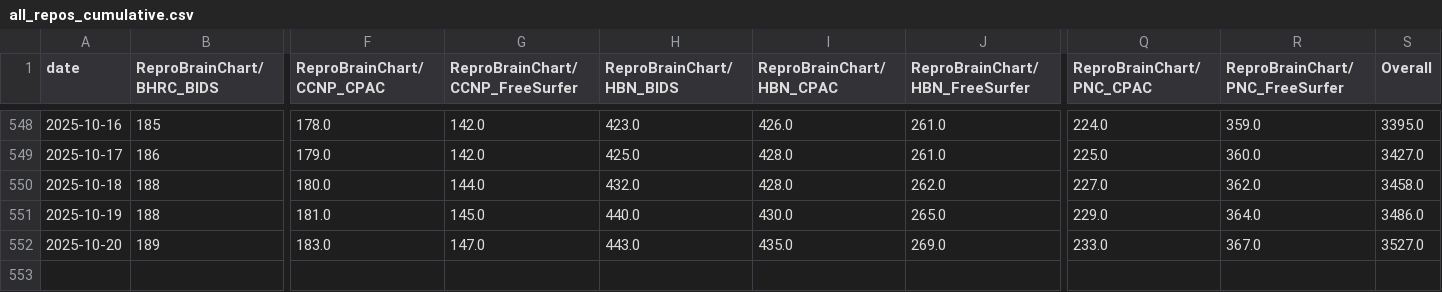
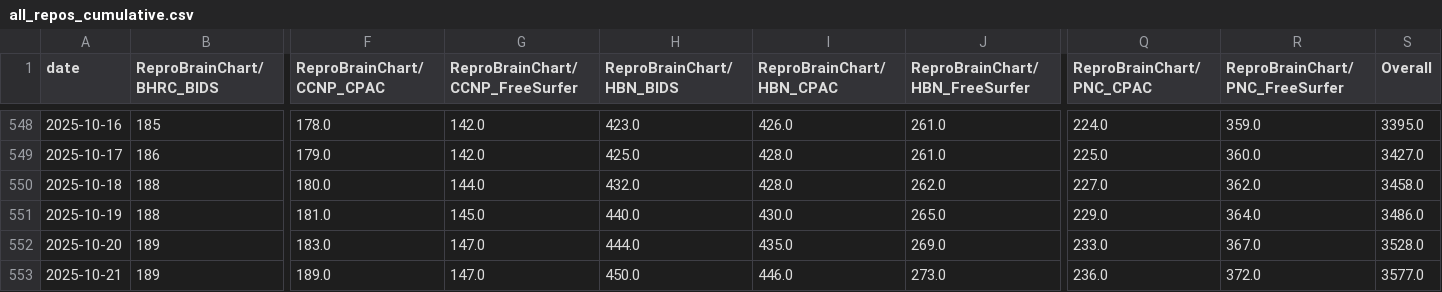
Before and after one commit to ReproBrainChart/ReproBrainChart.github.io, a CSV file: _data/clone-tracking/cumulative/all_repos_cumulative.csv, drawn as a sheet; only a part is shown, gaps mark what is left out; rows hold the shown columns only; the diff names each change by its address in the sheet, - before the commit and + after, or states it on an @@ line.

```diff
--- a/_data/clone-tracking/cumulative/all_repos_cumulative.csv
+++ b/_data/clone-tracking/cumulative/all_repos_cumulative.csv
-H552 (ReproBrainChart/HBN_BIDS): 443.0
+H552 (ReproBrainChart/HBN_BIDS): 444.0
-S552 (Overall): 3527.0
+S552 (Overall): 3528.0
+row 553: 2025-10-21 | 189 | 189.0 | 147.0 | 450.0 | 446.0 | 273.0 | 236.0 | 372.0 | 3577.0
```
Also changed, not shown: _data/clone-tracking/cumulative/ReproBrainChart_BHRC_BIDS_cum_clones.csv, _data/clone-tracking/cumulative/ReproBrainChart_BHRC_CPAC_cum_clones.csv, 32 other files.
